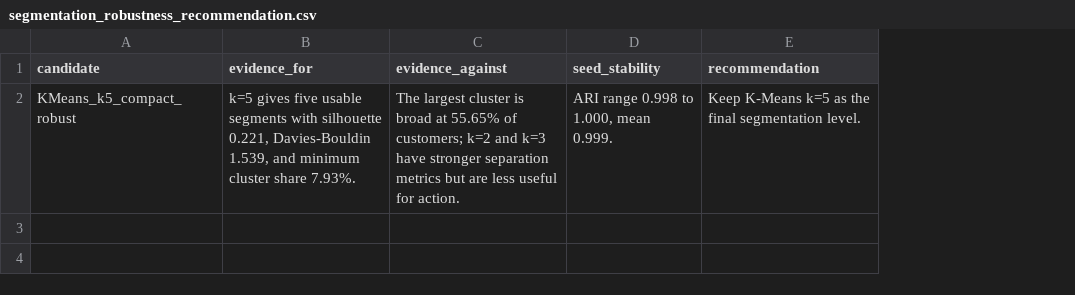
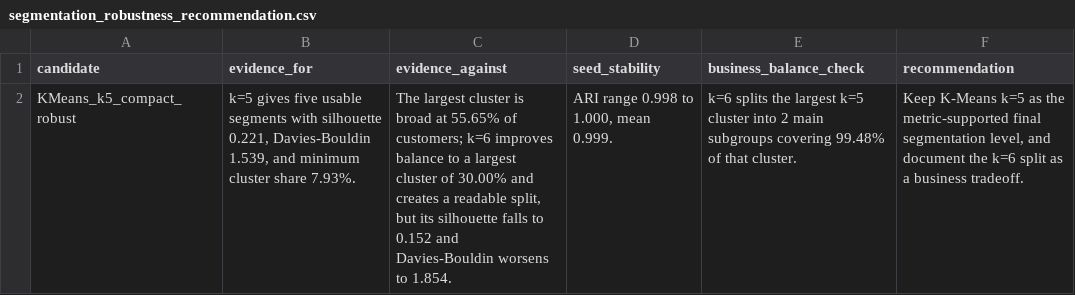
Before and after one commit to pedromariaanf-a11y/Unsupervised-Learning, a CSV file: outputs/segmentation_robustness_recommendation.csv, drawn as a sheet; addresses are those after the commit; the diff names each change by its address in the sheet, - before the commit and + after, or states it on an @@ line.

```diff
--- a/outputs/segmentation_robustness_recommendation.csv
+++ b/outputs/segmentation_robustness_recommendation.csv
+column E (business_balance_check), row 2: k=6 splits the largest k=5 cluster into 2 main subgroups covering 99.48% of that cluster.
-C2 (evidence_against): …of customers; k=2 and k=3 have stronger separation metrics but are less useful for action.
+C2 (evidence_against): …of customers; k=6 improves balance to a largest cluster of 30.00% and creates a readable split, but its silhouette falls to 0.152 and Davies-Bouldin worsens to 1.854.
-F2 (recommendation): …as the final segmentation level.
+F2 (recommendation): …as the metric-supported final segmentation level, and document the k=6 split as a business tradeoff.
```
Also changed, not shown: outputs/kmeans_metrics.csv, outputs/segmentation_robustness_metrics.csv, 14 other files.
